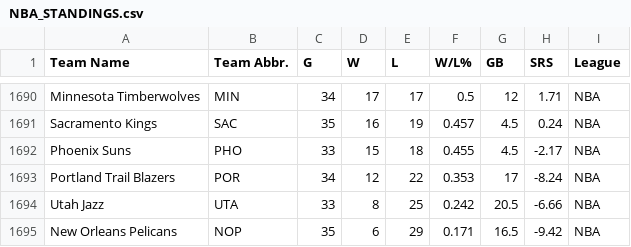
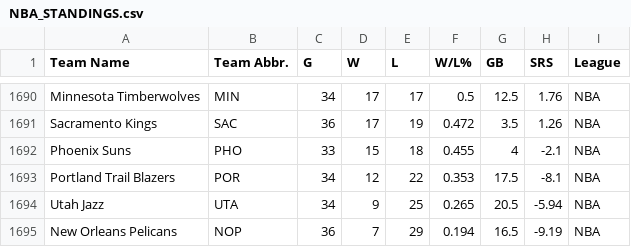
Before and after one commit to djvn2002/Basketball_Database, a CSV file: NBA/LEAGUE/NBA_STANDINGS.csv, drawn as a sheet; only a part is shown, gaps mark what is left out; the diff covers the shown part only; the diff names each change by its address in the sheet, - before the commit and + after, or states it on an @@ line.

```diff
--- a/NBA/LEAGUE/NBA_STANDINGS.csv
+++ b/NBA/LEAGUE/NBA_STANDINGS.csv
-G1690 (GB): 12
+G1690 (GB): 12.5
-H1690 (SRS): 1.71
+H1690 (SRS): 1.76
-C1691 (G): 35
+C1691 (G): 36
-D1691 (W): 16
+D1691 (W): 17
-F1691 (W/L%): 0.457
+F1691 (W/L%): 0.472
-G1691 (GB): 4.5
+G1691 (GB): 3.5
-H1691 (SRS): 0.24
+H1691 (SRS): 1.26
-G1692 (GB): 4.5
+G1692 (GB): 4
-H1692 (SRS): -2.17
+H1692 (SRS): -2.1
-G1693 (GB): 17
+G1693 (GB): 17.5
-H1693 (SRS): -8.24
+H1693 (SRS): -8.1
-C1694 (G): 33
+C1694 (G): 34
-D1694 (W): 8
+D1694 (W): 9
-F1694 (W/L%): 0.242
+F1694 (W/L%): 0.265
-H1694 (SRS): -6.66
+H1694 (SRS): -5.94
-C1695 (G): 35
+C1695 (G): 36
-D1695 (W): 6
+D1695 (W): 7
-F1695 (W/L%): 0.171
+F1695 (W/L%): 0.194
-H1695 (SRS): -9.42
+H1695 (SRS): -9.19
```
Also changed, not shown: 66 edited cells elsewhere in this file.
